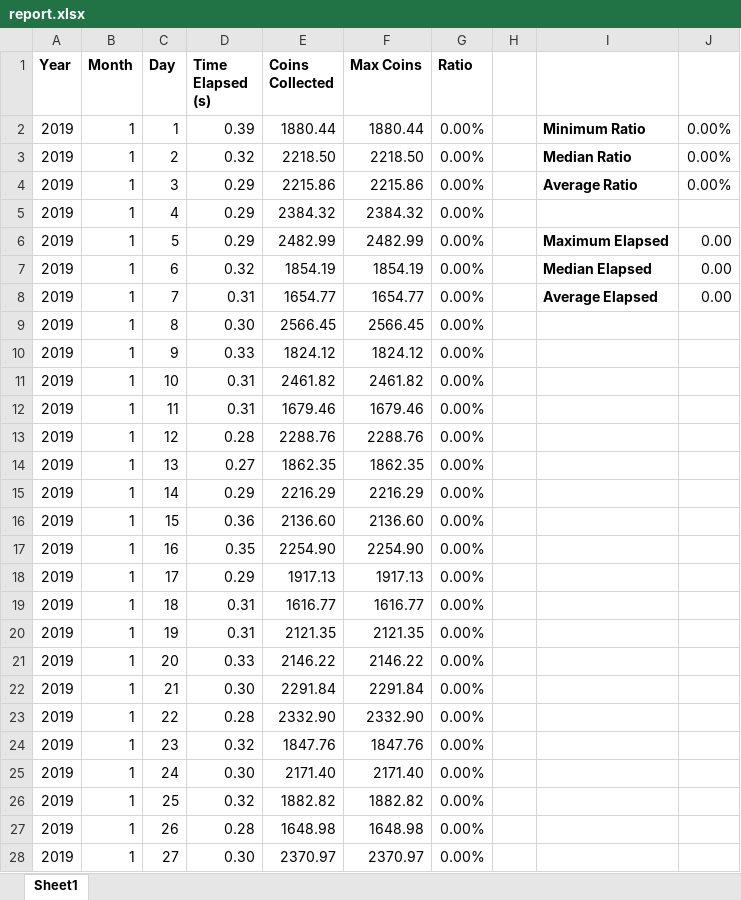
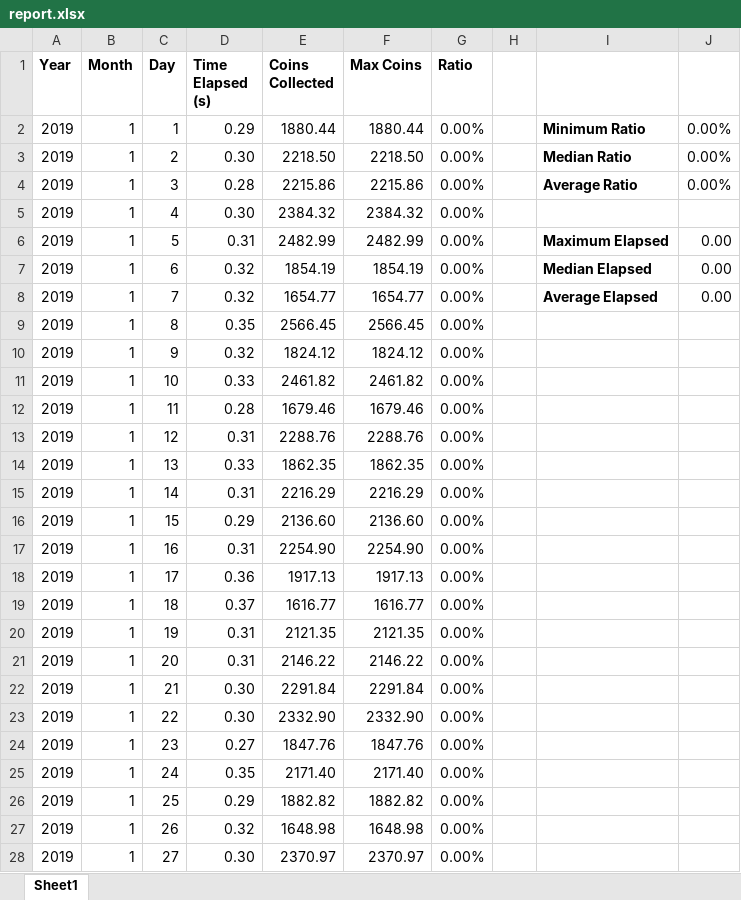
Before and after one commit to amariucaitheodor/informatics-large-practical, an Excel workbook: evaluator/report.xlsx, sheet Sheet1, drawn as a sheet; only a part is shown; values as stored, in another font and other column widths than the file's, no borders; conditional formats not drawn; the diff covers the shown part only; the diff names each change by its address in the sheet, - before the commit and + after, or states it on an @@ line.

```diff
--- a/evaluator/report.xlsx (sheet Sheet1)
+++ b/evaluator/report.xlsx (sheet Sheet1)
-D2 (Time Elapsed (s)): 0.39
+D2 (Time Elapsed (s)): 0.29
-D3 (Time Elapsed (s)): 0.32
+D3 (Time Elapsed (s)): 0.30
-D4 (Time Elapsed (s)): 0.29
+D4 (Time Elapsed (s)): 0.28
-D5 (Time Elapsed (s)): 0.29
+D5 (Time Elapsed (s)): 0.30
-D6 (Time Elapsed (s)): 0.29
+D6 (Time Elapsed (s)): 0.31
-D8 (Time Elapsed (s)): 0.31
+D8 (Time Elapsed (s)): 0.32
-D9 (Time Elapsed (s)): 0.30
+D9 (Time Elapsed (s)): 0.35
-D10 (Time Elapsed (s)): 0.33
+D10 (Time Elapsed (s)): 0.32
-D11 (Time Elapsed (s)): 0.31
+D11 (Time Elapsed (s)): 0.33
-D12 (Time Elapsed (s)): 0.31
+D12 (Time Elapsed (s)): 0.28
-D13 (Time Elapsed (s)): 0.28
+D13 (Time Elapsed (s)): 0.31
-D14 (Time Elapsed (s)): 0.27
+D14 (Time Elapsed (s)): 0.33
-D15 (Time Elapsed (s)): 0.29
+D15 (Time Elapsed (s)): 0.31
-D16 (Time Elapsed (s)): 0.36
+D16 (Time Elapsed (s)): 0.29
-D17 (Time Elapsed (s)): 0.35
+D17 (Time Elapsed (s)): 0.31
-D18 (Time Elapsed (s)): 0.29
+D18 (Time Elapsed (s)): 0.36
-D19 (Time Elapsed (s)): 0.31
+D19 (Time Elapsed (s)): 0.37
-D21 (Time Elapsed (s)): 0.33
+D21 (Time Elapsed (s)): 0.31
-D23 (Time Elapsed (s)): 0.28
+D23 (Time Elapsed (s)): 0.30
-D24 (Time Elapsed (s)): 0.32
+D24 (Time Elapsed (s)): 0.27
-D25 (Time Elapsed (s)): 0.30
+D25 (Time Elapsed (s)): 0.35
-D26 (Time Elapsed (s)): 0.32
+D26 (Time Elapsed (s)): 0.29
-D27 (Time Elapsed (s)): 0.28
+D27 (Time Elapsed (s)): 0.32
```
Also changed, not shown: 642 edited cells elsewhere in this sheet, 10 other files.
